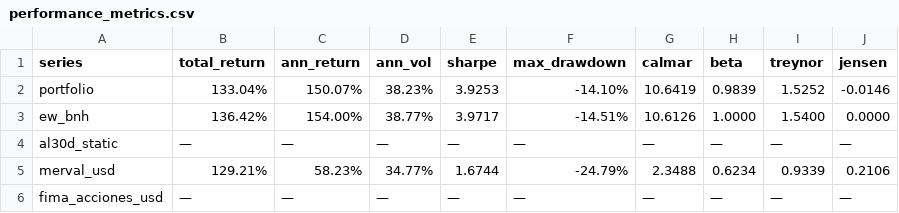
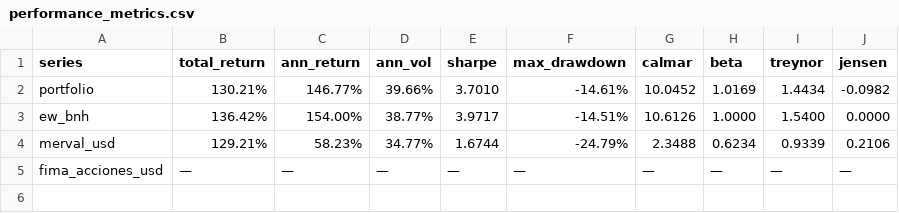
Before and after one commit to sq-lafosse/gestionHvsA-adrsArgy, a CSV file: results/2024/performance_metrics.csv, drawn as a sheet.

```diff
--- a/results/2024/performance_metrics.csv
+++ b/results/2024/performance_metrics.csv
@@ -1,5 +1,4 @@
 series,total_return,ann_return,ann_vol,sharpe,max_drawdown,calmar,beta,treynor,jensen
-portfolio,133.04%,150.07%,38.23%,3.9253,-14.10%,10.6419,0.9839,1.5252,-0.0146
+portfolio,130.21%,146.77%,39.66%,3.7010,-14.61%,10.0452,1.0169,1.4434,-0.0982
 ew_bnh,136.42%,154.00%,38.77%,3.9717,-14.51%,10.6126,1.0000,1.5400,0.0000
-al30d_static,—,—,—,—,—,—,—,—,—
 merval_usd,129.21%,58.23%,34.77%,1.6744,-24.79%,2.3488,0.6234,0.9339,0.2106
```
Also changed, not shown: results/2024/portfolio_weights.csv, results/2025/performance_metrics.csv, 25 other files.
